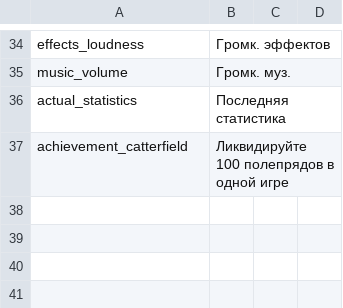
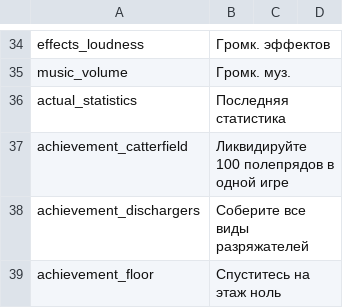
Before and after one commit to thisisfabrics/Fan, a CSV file: data/media/strings/ru.csv, drawn as a sheet; only a part is shown, gaps mark what is left out.

```diff
--- a/data/media/strings/ru.csv
+++ b/data/media/strings/ru.csv
@@ -37 +37,3 @@ actual_statistics,Последняя статистика
 achievement_catterfield,Ликвидируйте 100 полепрядов в одной игре
+achievement_dischargers,Соберите все виды разряжателей
+achievement_floor,Спуститесь на этаж ноль
```
Also changed, not shown: data/media/strings/en.csv, 4 other files.
